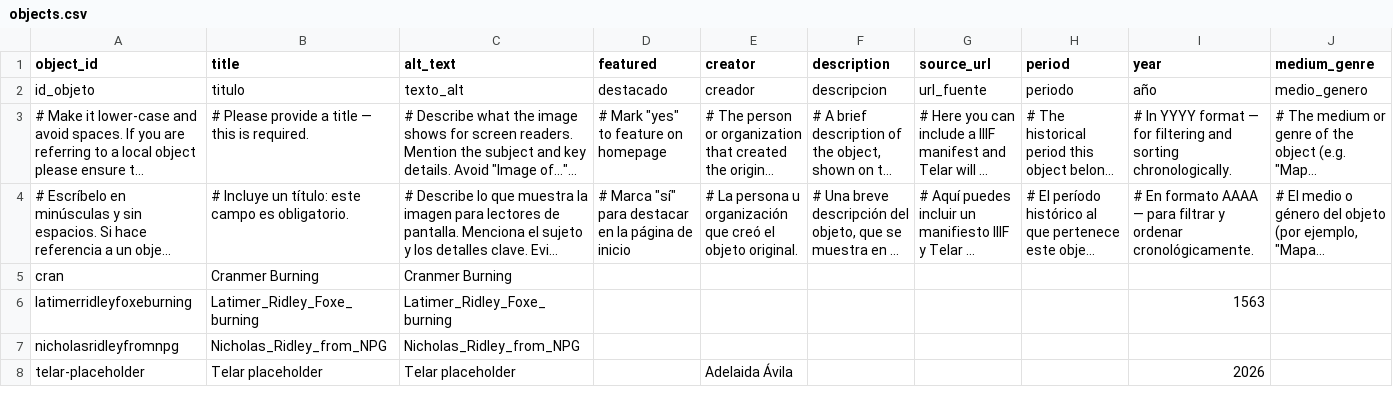
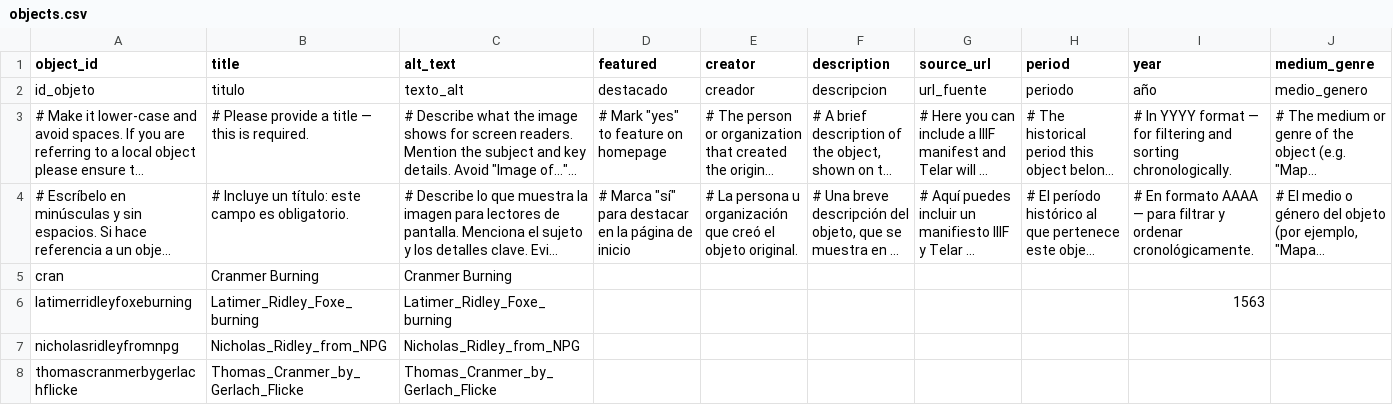
Before and after one commit to barmy-dighuman/oxfordmartyrs, a CSV file: telar-content/spreadsheets/objects.csv, drawn as a sheet; only a part is shown; long unchanged cells end in …; removed rows and columns are numbered as before the commit, all else as after; rows hold the shown columns only; the diff names each change by its address in the sheet, - before the commit and + after, or states it on an @@ line.

```diff
--- a/telar-content/spreadsheets/objects.csv
+++ b/telar-content/spreadsheets/objects.csv
-row 8: telar-placeholder | Telar placeholder | Telar placeholder |  | Adelaida Ávila |  |  |  | 2026
+row 8: thomascranmerbygerlachflicke | Thomas_Cranmer_by_Gerlach_Flicke | Thomas_Cranmer_by_Gerlach_Flicke
```
Also changed, not shown: 1 other file.
